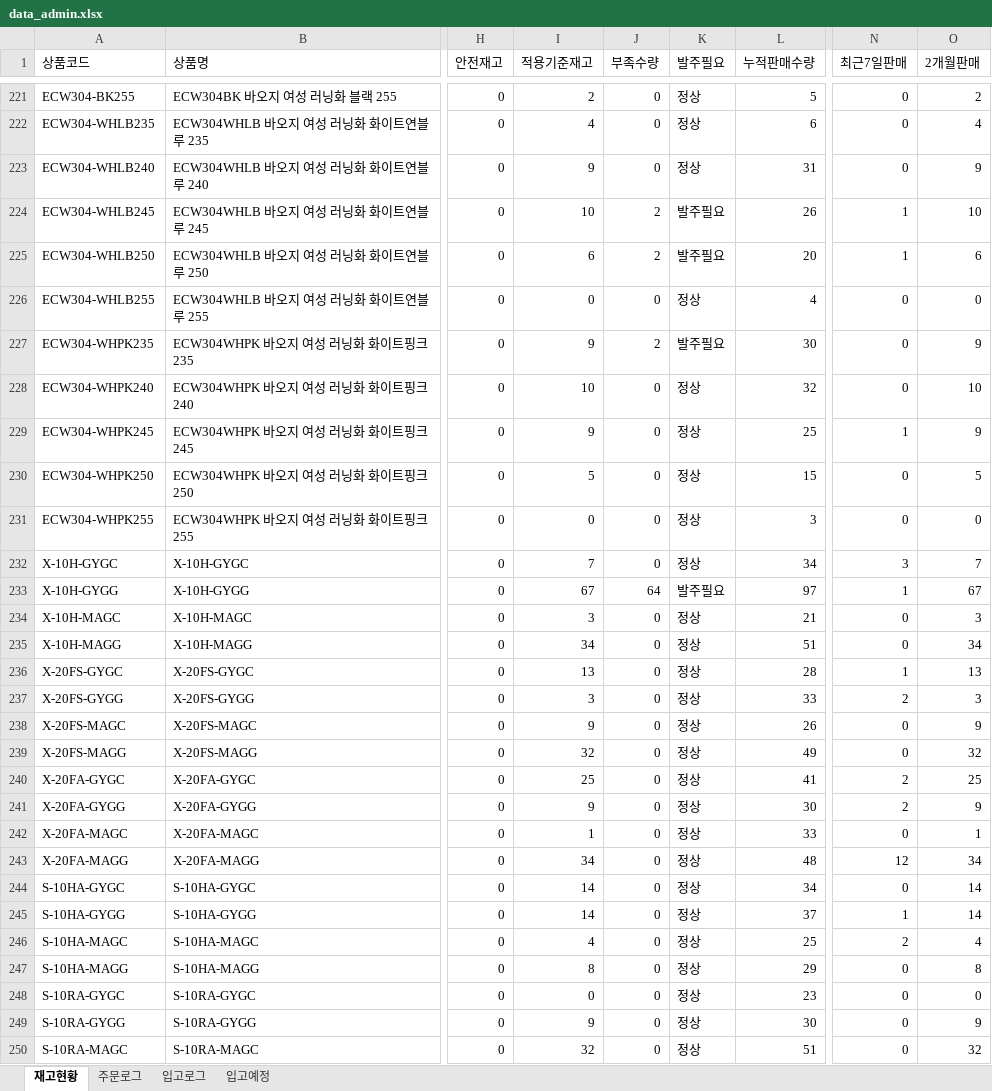
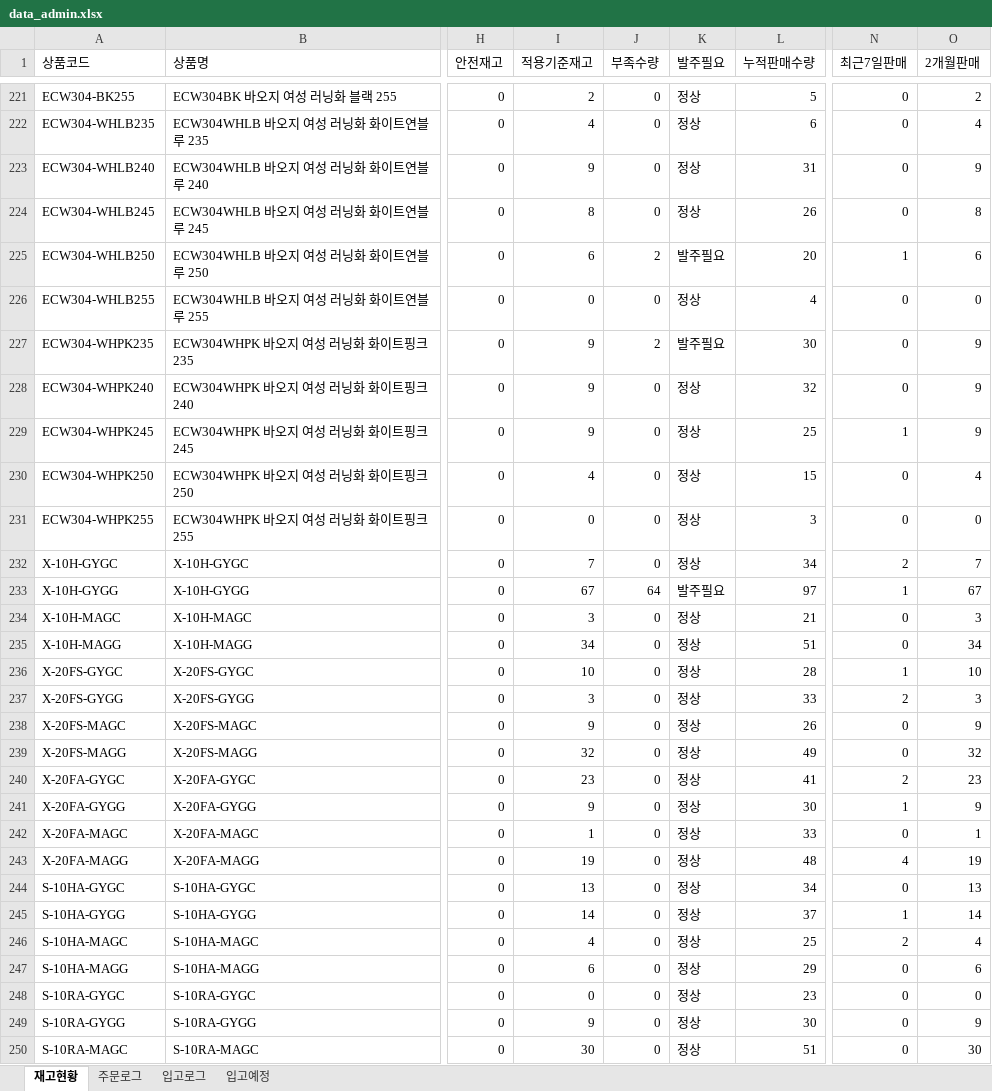
Before and after one commit to dkseotjd0112-max/Baoji-dashboard, an Excel workbook: data_admin.xlsx, sheet 재고현황, drawn as a sheet; only a part is shown, gaps mark what is left out; values as stored, in another font and other column widths than the file's, no borders; the diff covers the shown part only; the diff names each change by its address in the sheet, - before the commit and + after, or states it on an @@ line.

```diff
--- a/data_admin.xlsx (sheet 재고현황)
+++ b/data_admin.xlsx (sheet 재고현황)
-I224 (적용기준재고): 10
+I224 (적용기준재고): 8
-J224 (부족수량): 2
+J224 (부족수량): 0
-K224 (발주필요): 발주필요
+K224 (발주필요): 정상
-N224 (최근7일판매): 1
+N224 (최근7일판매): 0
-O224 (2개월판매): 10
+O224 (2개월판매): 8
-I228 (적용기준재고): 10
+I228 (적용기준재고): 9
-O228 (2개월판매): 10
+O228 (2개월판매): 9
-I230 (적용기준재고): 5
+I230 (적용기준재고): 4
-O230 (2개월판매): 5
+O230 (2개월판매): 4
-N232 (최근7일판매): 3
+N232 (최근7일판매): 2
-I236 (적용기준재고): 13
+I236 (적용기준재고): 10
-O236 (2개월판매): 13
+O236 (2개월판매): 10
-I240 (적용기준재고): 25
+I240 (적용기준재고): 23
-O240 (2개월판매): 25
+O240 (2개월판매): 23
-N241 (최근7일판매): 2
+N241 (최근7일판매): 1
-I243 (적용기준재고): 34
+I243 (적용기준재고): 19
-N243 (최근7일판매): 12
+N243 (최근7일판매): 4
-O243 (2개월판매): 34
+O243 (2개월판매): 19
-I244 (적용기준재고): 14
+I244 (적용기준재고): 13
-O244 (2개월판매): 14
+O244 (2개월판매): 13
-I247 (적용기준재고): 8
+I247 (적용기준재고): 6
-O247 (2개월판매): 8
+O247 (2개월판매): 6
-I250 (적용기준재고): 32
+I250 (적용기준재고): 30
-O250 (2개월판매): 32
+O250 (2개월판매): 30
```
Also changed, not shown: 198 edited cells elsewhere in this sheet, sheet 주문로그, data_general.xlsx.
